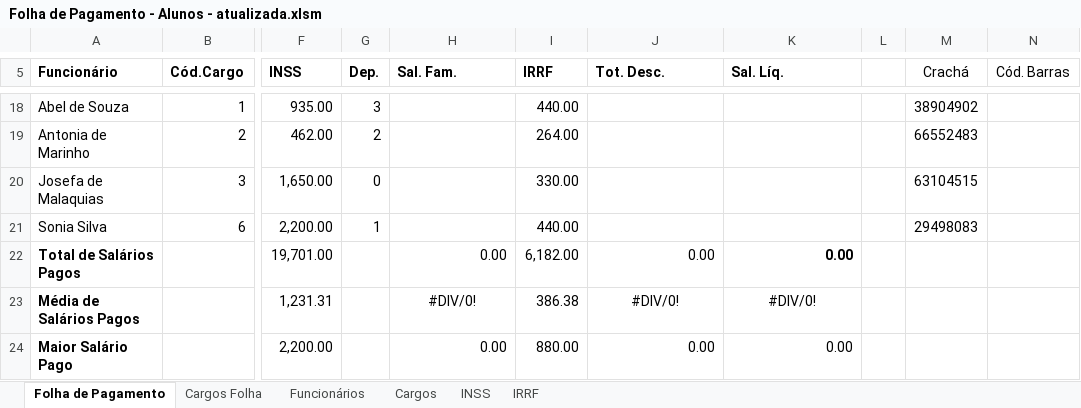
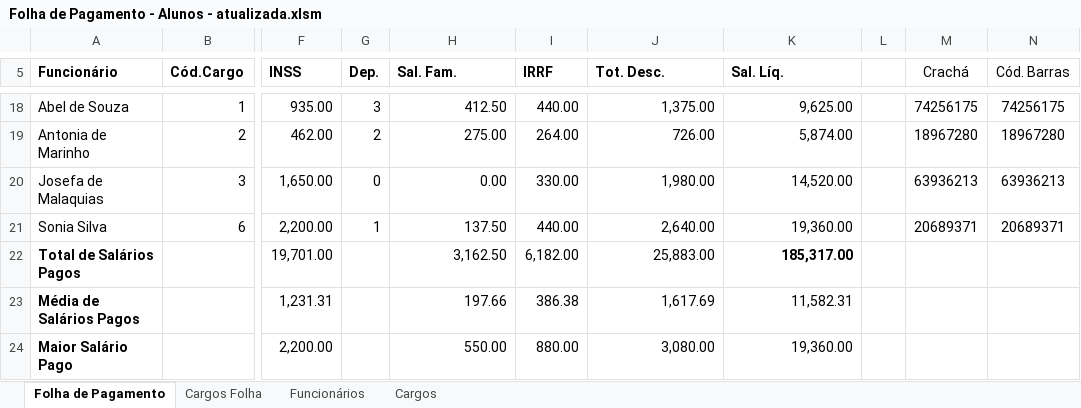
Before and after one commit to marlonandrei/excel-2021-01, an Excel workbook: diogo/Folha de Pagamento - Alunos - atualizada.xlsm, sheet Folha de Pagamento, drawn as a sheet; only a part is shown, gaps mark what is left out; values as stored, in another font and other column widths than the file's, no borders; conditional formats and table styles not drawn; the diff covers the shown part only; the diff names each change by its address in the sheet, - before the commit and + after, or states it on an @@ line.

```diff
--- a/diogo/Folha de Pagamento - Alunos - atualizada.xlsm (sheet Folha de Pagamento)
+++ b/diogo/Folha de Pagamento - Alunos - atualizada.xlsm (sheet Folha de Pagamento)
@@ sheet tab hidden: INSS @@
@@ sheet tab hidden: IRRF @@
-H18 (Sal. Fam.): (empty)
+H18 (Sal. Fam.): 412.50
-J18 (Tot. Desc.): (empty)
+J18 (Tot. Desc.): 1,375.00
-K18 (Sal. Líq.): (empty)
+K18 (Sal. Líq.): 9,625.00
-M18 (Crachá): 38904902
+M18 (Crachá): 74256175
-N18 (Cód. Barras): (empty)
+N18 (Cód. Barras): 74256175
-H19 (Sal. Fam.): (empty)
+H19 (Sal. Fam.): 275.00
-J19 (Tot. Desc.): (empty)
+J19 (Tot. Desc.): 726.00
-K19 (Sal. Líq.): (empty)
+K19 (Sal. Líq.): 5,874.00
-M19 (Crachá): 66552483
+M19 (Crachá): 18967280
-N19 (Cód. Barras): (empty)
+N19 (Cód. Barras): 18967280
-H20 (Sal. Fam.): (empty)
+H20 (Sal. Fam.): 0.00
-J20 (Tot. Desc.): (empty)
+J20 (Tot. Desc.): 1,980.00
-K20 (Sal. Líq.): (empty)
+K20 (Sal. Líq.): 14,520.00
-M20 (Crachá): 63104515
+M20 (Crachá): 63936213
-N20 (Cód. Barras): (empty)
+N20 (Cód. Barras): 63936213
-H21 (Sal. Fam.): (empty)
+H21 (Sal. Fam.): 137.50
-J21 (Tot. Desc.): (empty)
+J21 (Tot. Desc.): 2,640.00
-K21 (Sal. Líq.): (empty)
+K21 (Sal. Líq.): 19,360.00
-M21 (Crachá): 29498083
+M21 (Crachá): 20689371
-N21 (Cód. Barras): (empty)
+N21 (Cód. Barras): 20689371
-H22 (Sal. Fam.): 0.00
+H22 (Sal. Fam.): 3,162.50
-J22 (Tot. Desc.): 0.00
+J22 (Tot. Desc.): 25,883.00
-K22 (Sal. Líq.): 0.00
+K22 (Sal. Líq.): 185,317.00
-H23 (Sal. Fam.): #DIV/0!
+H23 (Sal. Fam.): 197.66
-H23 alignment: center
+H23 alignment: right
-J23 (Tot. Desc.): #DIV/0!
+J23 (Tot. Desc.): 1,617.69
-J23:K23 alignment: center
+J23:K23 alignment: right
-K23 (Sal. Líq.): #DIV/0!
+K23 (Sal. Líq.): 11,582.31
-H24 (Sal. Fam.): 0.00
+H24 (Sal. Fam.): 550.00
-J24 (Tot. Desc.): 0.00
+J24 (Tot. Desc.): 3,080.00
-K24 (Sal. Líq.): 0.00
+K24 (Sal. Líq.): 19,360.00
```
Also changed, not shown: 62 edited cells elsewhere in this sheet, Pedro/Folha de Pagamento-com-funcao.xlsx, eduardo/Folha de Pagamento - Alunos.xlsm, 28 other files.
